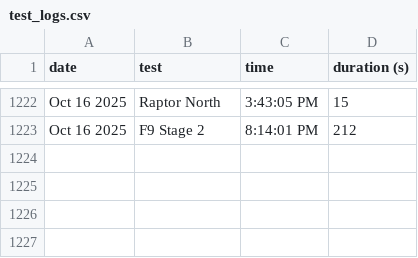
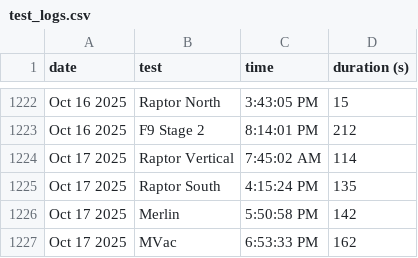
Before and after one commit to CameronField/SpaceX_Eng_Test_Log, a CSV file: test_logs.csv, drawn as a sheet; only a part is shown, gaps mark what is left out.

Commit message:
Update test log

```diff
--- a/test_logs.csv
+++ b/test_logs.csv
@@ -1223 +1223,5 @@ Oct 16 2025,Raptor North,3:43:05 PM,15
 Oct 16 2025,F9 Stage 2,8:14:01 PM,212
+Oct 17 2025,Raptor Vertical,7:45:02 AM,114
+Oct 17 2025,Raptor South,4:15:24 PM,135
+Oct 17 2025,Merlin,5:50:58 PM,142
+Oct 17 2025,MVac,6:53:33 PM,162
```
